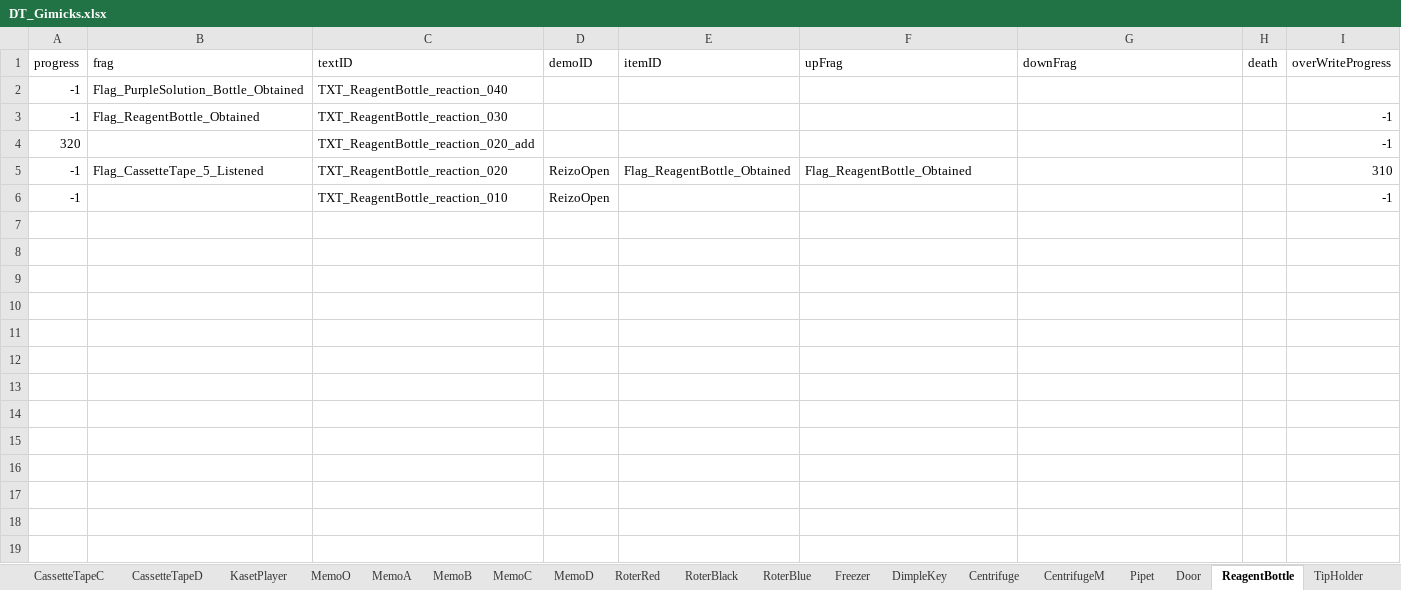
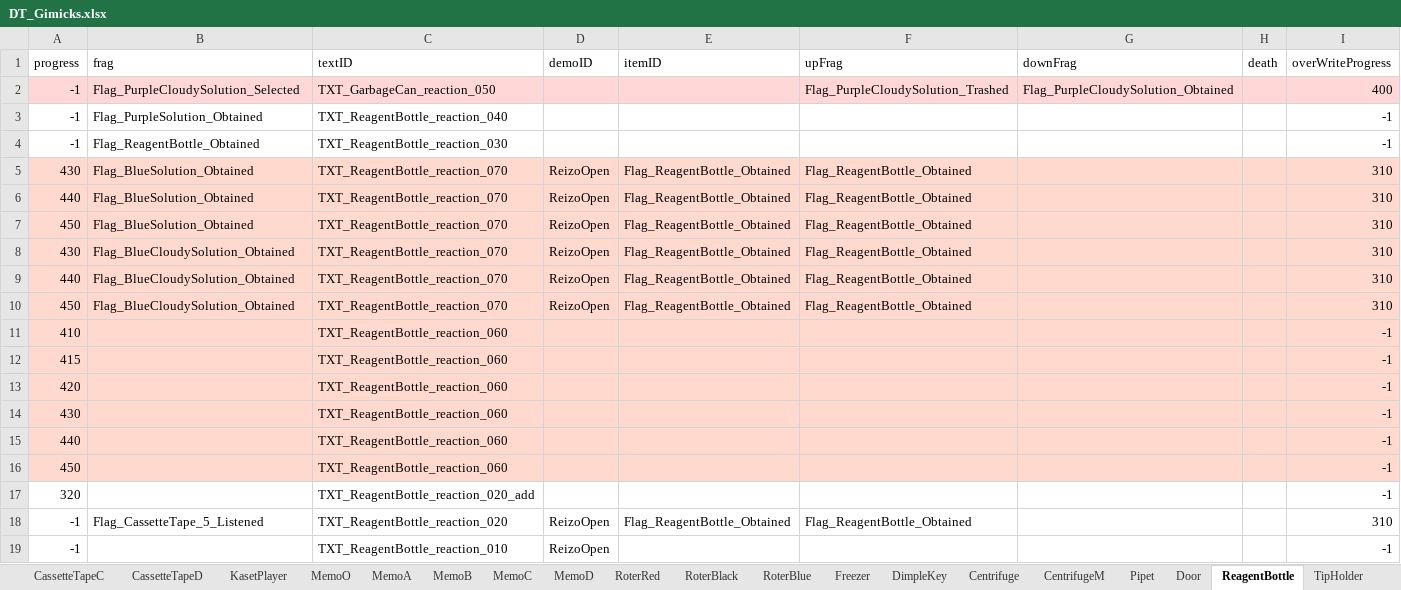
Before and after one commit to project-lavender/lavender, an Excel workbook: Assets/Tables/DT_Gimicks.xlsx, sheet ReagentBottle, drawn as a sheet; values as stored, in another font and other column widths than the file's, no borders; addresses are those after the commit; the diff names each change by its address in the sheet, - before the commit and + after, or states it on an @@ line.

```diff
--- a/Assets/Tables/DT_Gimicks.xlsx (sheet ReagentBottle)
+++ b/Assets/Tables/DT_Gimicks.xlsx (sheet ReagentBottle)
+row 2: -1 | Flag_PurpleCloudySolution_Selected | TXT_GarbageCan_reaction_050 |  |  | Flag_PurpleCloudySolution_Trashed | Flag_PurpleCloudySolution_Obtained |  | 400
-B3 (frag): Flag_PurpleSolution_Bottle_Obtained
+B3 (frag): Flag_PurpleSolution_Obtained
-I3 (overWriteProgress): (empty)
+I3 (overWriteProgress): -1
+row 5: 430 | Flag_BlueSolution_Obtained | TXT_ReagentBottle_reaction_070 | ReizoOpen | Flag_ReagentBottle_Obtained | Flag_ReagentBottle_Obtained |  |  | 310
+row 6: 440 | Flag_BlueSolution_Obtained | TXT_ReagentBottle_reaction_070 | ReizoOpen | Flag_ReagentBottle_Obtained | Flag_ReagentBottle_Obtained |  |  | 310
+row 7: 450 | Flag_BlueSolution_Obtained | TXT_ReagentBottle_reaction_070 | ReizoOpen | Flag_ReagentBottle_Obtained | Flag_ReagentBottle_Obtained |  |  | 310
+row 8: 430 | Flag_BlueCloudySolution_Obtained | TXT_ReagentBottle_reaction_070 | ReizoOpen | Flag_ReagentBottle_Obtained | Flag_ReagentBottle_Obtained |  |  | 310
+row 9: 440 | Flag_BlueCloudySolution_Obtained | TXT_ReagentBottle_reaction_070 | ReizoOpen | Flag_ReagentBottle_Obtained | Flag_ReagentBottle_Obtained |  |  | 310
+row 10: 450 | Flag_BlueCloudySolution_Obtained | TXT_ReagentBottle_reaction_070 | ReizoOpen | Flag_ReagentBottle_Obtained | Flag_ReagentBottle_Obtained |  |  | 310
+row 11: 410 |  | TXT_ReagentBottle_reaction_060 |  |  |  |  |  | -1
+row 12: 415 |  | TXT_ReagentBottle_reaction_060 |  |  |  |  |  | -1
+row 13: 420 |  | TXT_ReagentBottle_reaction_060 |  |  |  |  |  | -1
+row 14: 430 |  | TXT_ReagentBottle_reaction_060 |  |  |  |  |  | -1
+row 15: 440 |  | TXT_ReagentBottle_reaction_060 |  |  |  |  |  | -1
+row 16: 450 |  | TXT_ReagentBottle_reaction_060 |  |  |  |  |  | -1
```
Also changed, not shown: sheet Freezer, sheet Centrifuge, sheet CassetteTapeD, sheet Pipet, sheet CentrifugeM, sheet MemoB, Assets/Tables/DT_Frag.xlsx, Assets/Tables/DT_Text.xlsx, 5 other files.
